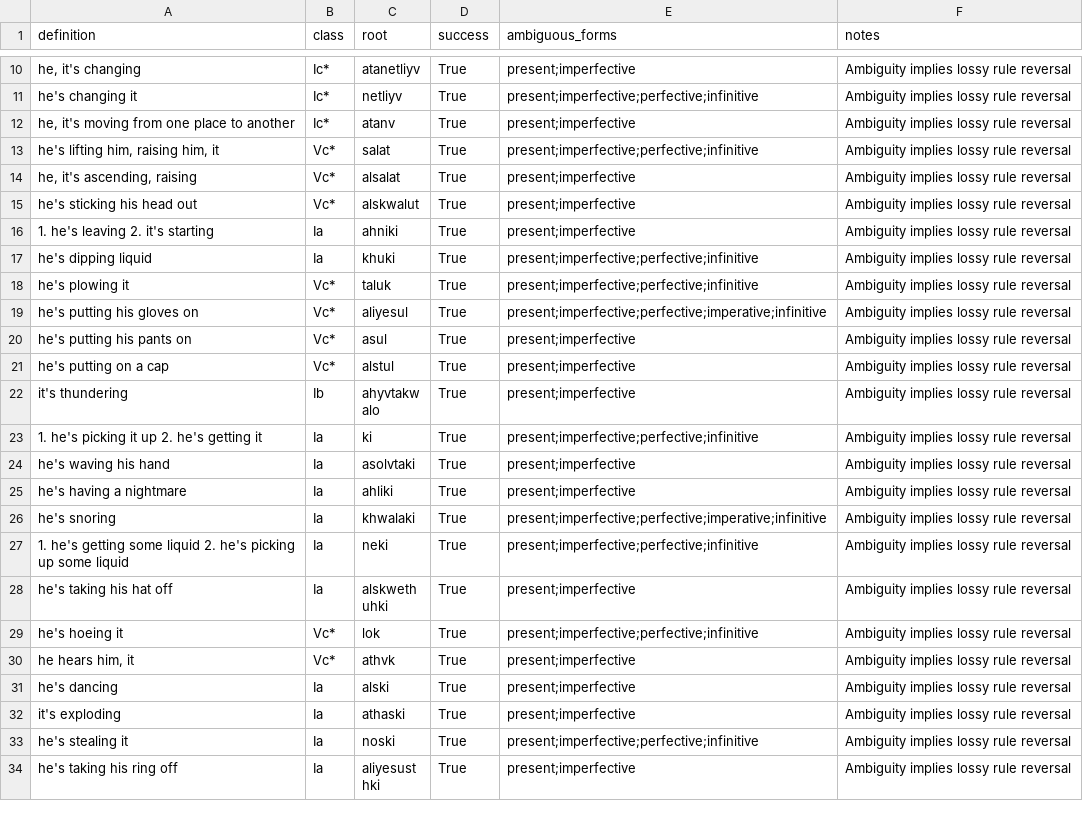
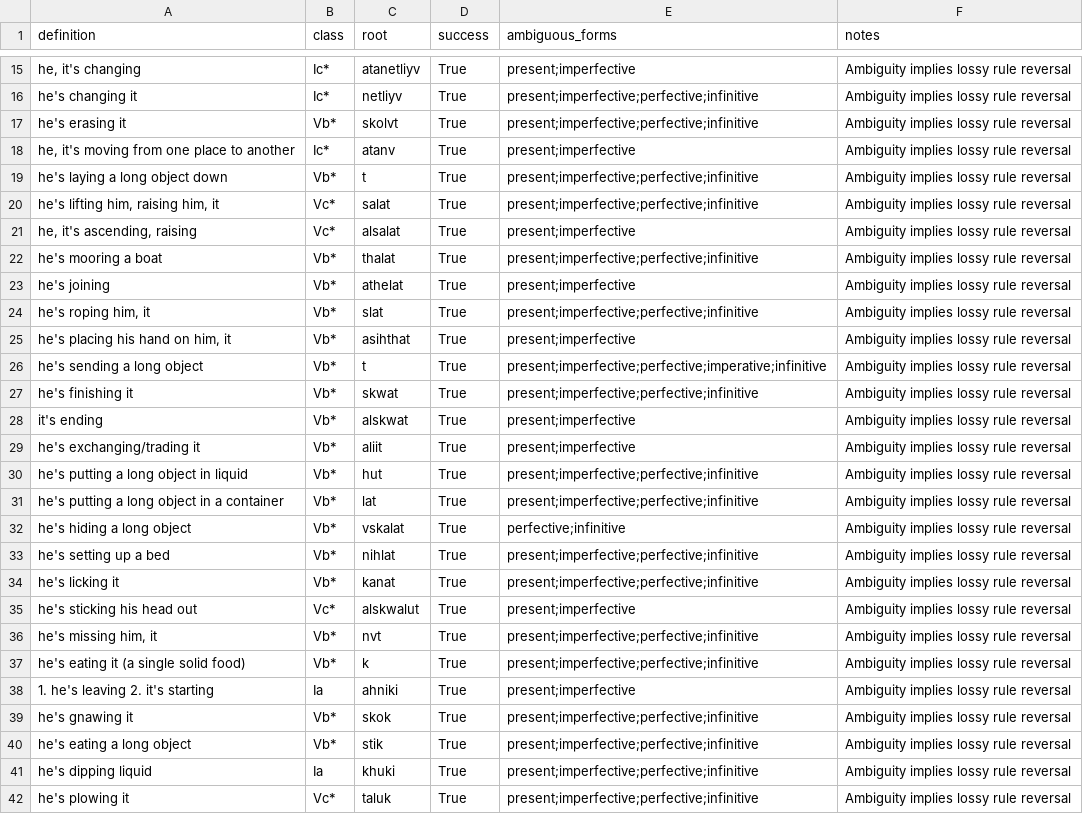
Before and after one commit to CharlieMcVicker/king-recreation, a CSV file: artifacts/reports/reconstruction_report.csv, drawn as a sheet; only a part is shown, gaps mark what is left out; the shorter side is filled out with more unchanged rows; the diff covers the shown part only; the diff names each change by its address in the sheet, - before the commit and + after, or states it on an @@ line.

```diff
--- a/artifacts/reports/reconstruction_report.csv
+++ b/artifacts/reports/reconstruction_report.csv
+row 17: he's erasing it | Vb* | skolvt | True | present;imperfective;perfective;infinitive | Ambiguity implies lossy rule reversal
+row 19: he's laying a long object down | Vb* | t | True | present;imperfective;perfective;infinitive | Ambiguity implies lossy rule reversal
+row 22: he's mooring a boat | Vb* | thalat | True | present;imperfective;perfective;infinitive | Ambiguity implies lossy rule reversal
+row 23: he's joining | Vb* | athelat | True | present;imperfective | Ambiguity implies lossy rule reversal
+row 24: he's roping him, it | Vb* | slat | True | present;imperfective;perfective;infinitive | Ambiguity implies lossy rule reversal
+row 25: he's placing his hand on him, it | Vb* | asihthat | True | present;imperfective | Ambiguity implies lossy rule reversal
+row 26: he's sending a long object | Vb* | t | True | present;imperfective;perfective;imperative;infinitive | Ambiguity implies lossy rule reversal
+row 27: he's finishing it | Vb* | skwat | True | present;imperfective;perfective;infinitive | Ambiguity implies lossy rule reversal
+row 28: it's ending | Vb* | alskwat | True | present;imperfective | Ambiguity implies lossy rule reversal
+row 29: he's exchanging/trading it | Vb* | aliit | True | present;imperfective | Ambiguity implies lossy rule reversal
+row 30: he's putting a long object in liquid | Vb* | hut | True | present;imperfective;perfective;infinitive | Ambiguity implies lossy rule reversal
+row 31: he's putting a long object in a container | Vb* | lat | True | present;imperfective;perfective;infinitive | Ambiguity implies lossy rule reversal
+row 32: he's hiding a long object | Vb* | vskalat | True | perfective;infinitive | Ambiguity implies lossy rule reversal
+row 33: he's setting up a bed | Vb* | nihlat | True | present;imperfective;perfective;infinitive | Ambiguity implies lossy rule reversal
+row 34: he's licking it | Vb* | kanat | True | present;imperfective;perfective;infinitive | Ambiguity implies lossy rule reversal
+row 36: he's missing him, it | Vb* | nvt | True | present;imperfective;perfective;infinitive | Ambiguity implies lossy rule reversal
+row 37: he's eating it (a single solid food) | Vb* | k | True | present;imperfective;perfective;infinitive | Ambiguity implies lossy rule reversal
+row 39: he's gnawing it | Vb* | skok | True | present;imperfective;perfective;infinitive | Ambiguity implies lossy rule reversal
+row 40: he's eating a long object | Vb* | stik | True | present;imperfective;perfective;infinitive | Ambiguity implies lossy rule reversal
```
Also changed, not shown: 5 added rows elsewhere in this file, artifacts/data/matches.csv, artifacts/reports/class_near_misses.csv, 15 other files.
